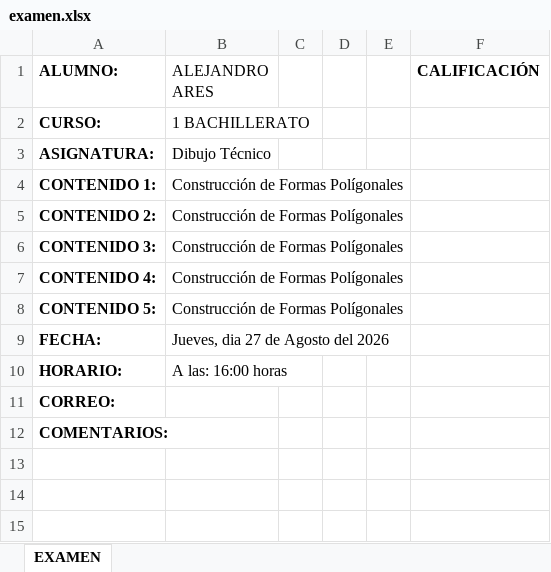
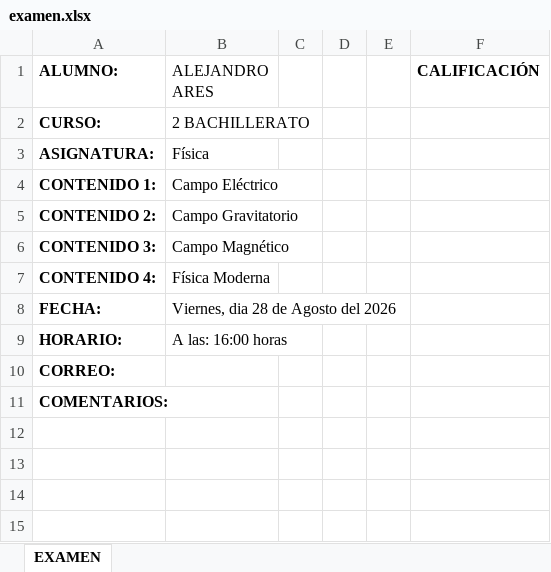
Before and after one commit to KenVeraChan/0024_24072026_JAVA_MAVEN, an Excel workbook: 0001-Proyecto-Maven-POI/ficherosGenerados/examen.xlsx, sheet EXAMEN, drawn as a sheet; only a part is shown; values as stored, in another font and other column widths than the file's, no borders; charts and pictures not drawn; removed rows and columns are numbered as before the commit, all else as after; the diff covers the shown part only; the diff names each change by its address in the sheet, - before the commit and + after, or states it on an @@ line.

```diff
--- a/0001-Proyecto-Maven-POI/ficherosGenerados/examen.xlsx (sheet EXAMEN)
+++ b/0001-Proyecto-Maven-POI/ficherosGenerados/examen.xlsx (sheet EXAMEN)
-B2 (ALEJANDRO ARES): 1 BACHILLERATO
+B2 (ALEJANDRO ARES): 2 BACHILLERATO
-B3 (ALEJANDRO ARES): Dibujo Técnico
+B3 (ALEJANDRO ARES): Física
-B4 (ALEJANDRO ARES): Construcción de Formas Polígonales
+B4 (ALEJANDRO ARES): Campo Eléctrico
-B5 (ALEJANDRO ARES): Construcción de Formas Polígonales
+B5 (ALEJANDRO ARES): Campo Gravitatorio
-B6 (ALEJANDRO ARES): Construcción de Formas Polígonales
+B6 (ALEJANDRO ARES): Campo Magnético
-B7 (ALEJANDRO ARES): Construcción de Formas Polígonales
+B7 (ALEJANDRO ARES): Física Moderna
-row 8: CONTENIDO 5: | Construcción de Formas Polígonales
-B8 (ALEJANDRO ARES): Jueves, dia 27 de Agosto del 2026
+B8 (ALEJANDRO ARES): Viernes, dia 28 de Agosto del 2026
+row 12: (empty)
```
Also changed, not shown: 201 removed rows elsewhere in this sheet, charts or pictures, 2 other files.
